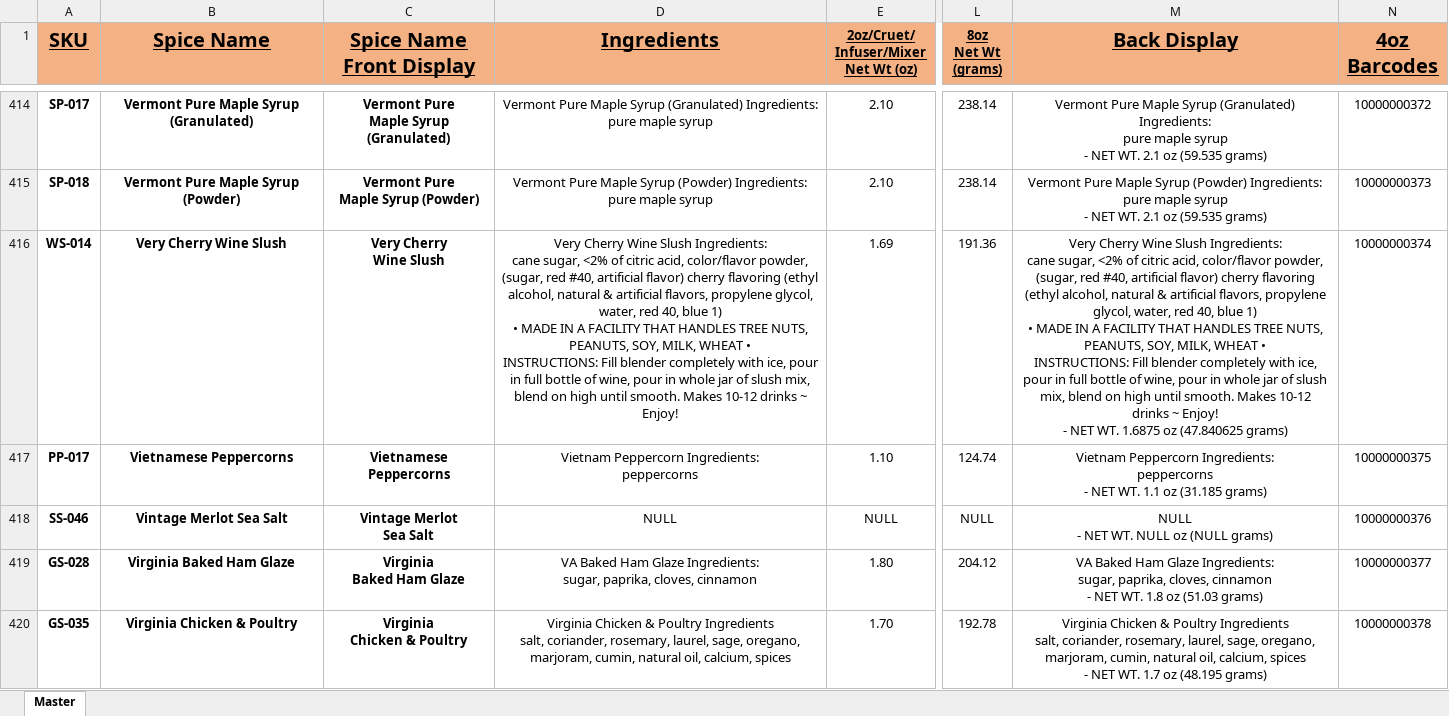
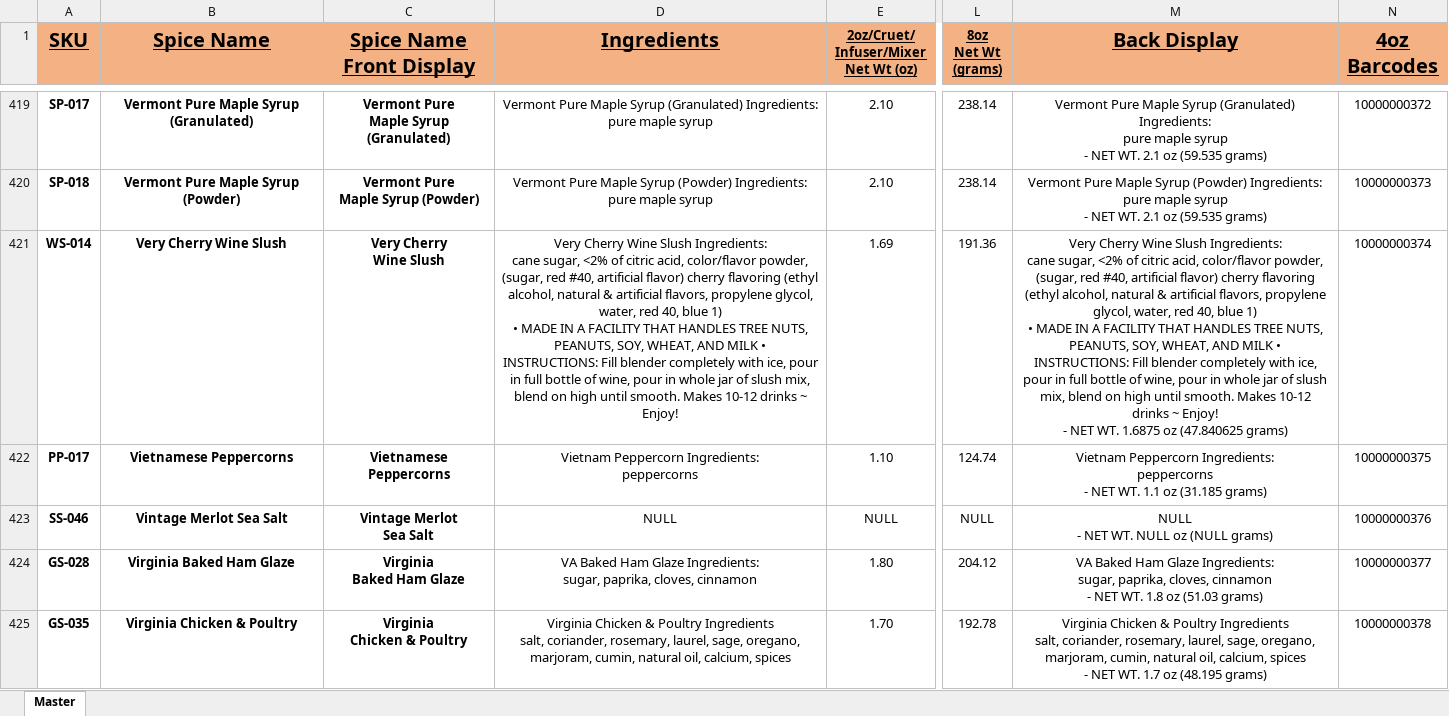
Before and after one commit to chadLinthicum/DATABASE-Spicers_Mill, an Excel workbook: Archive/Database - Spicers Mill.xlsx, sheet Master, drawn as a sheet; only a part is shown, gaps mark what is left out; values as stored, in another font and other column widths than the file's, no borders; conditional formats and table styles not drawn; addresses are those after the commit; ↵ is a line break in a cell; the diff covers the shown part only; the diff names each change by its address in the sheet, - before the commit and + after, or states it on an @@ line.

```diff
--- a/Archive/Database - Spicers Mill.xlsx (sheet Master)
+++ b/Archive/Database - Spicers Mill.xlsx (sheet Master)
-D421 (Ingredients): …PEANUTS, SOY, MILK, WHEAT • ↵ INSTRUCTIONS:…
+D421 (Ingredients): …PEANUTS, SOY, WHEAT, AND MILK • ↵ INSTRUCTIONS:…
-M421 (Back Display): …PEANUTS, SOY, MILK, WHEAT • ↵ INSTRUCTIONS:…
+M421 (Back Display): …PEANUTS, SOY, WHEAT, AND MILK • ↵ INSTRUCTIONS:…
```
Also changed, not shown: 6 added rows, 1 removed row and 44 edited cells elsewhere in this sheet, formulas that keep their value, Database - Spicers Mill.xlsx, 2 other files.
